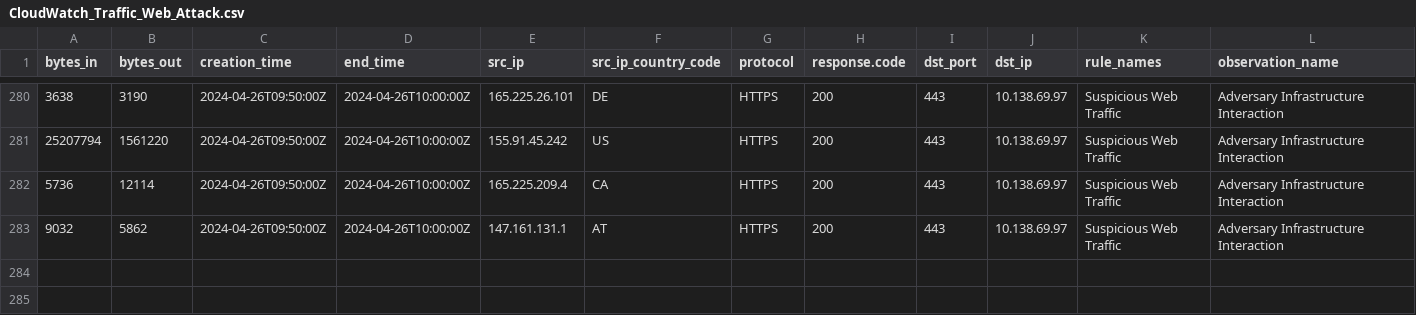
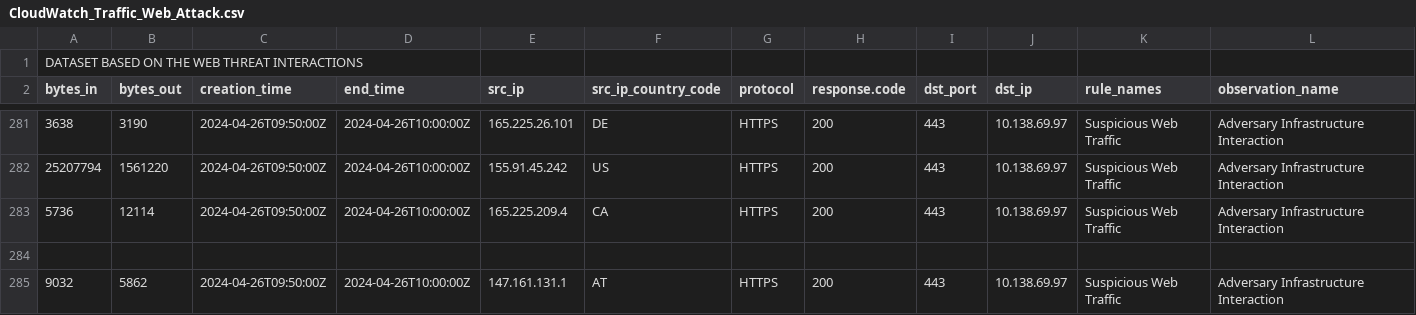
Before and after one commit to rOHan1122333/CyberSecurity-Suspicious-Web-Threat-Interations, a CSV file: CloudWatch_Traffic_Web_Attack.csv, drawn as a sheet; only a part is shown, gaps mark what is left out; rows hold the shown columns only; the diff names each change by its address in the sheet, - before the commit and + after, or states it on an @@ line.

Commit message:
Update CloudWatch_Traffic_Web_Attack.csv

```diff
--- a/CloudWatch_Traffic_Web_Attack.csv
+++ b/CloudWatch_Traffic_Web_Attack.csv
+row 1: DATASET BASED ON THE WEB THREAT INTERACTIONS
+row 284: (empty)
```
